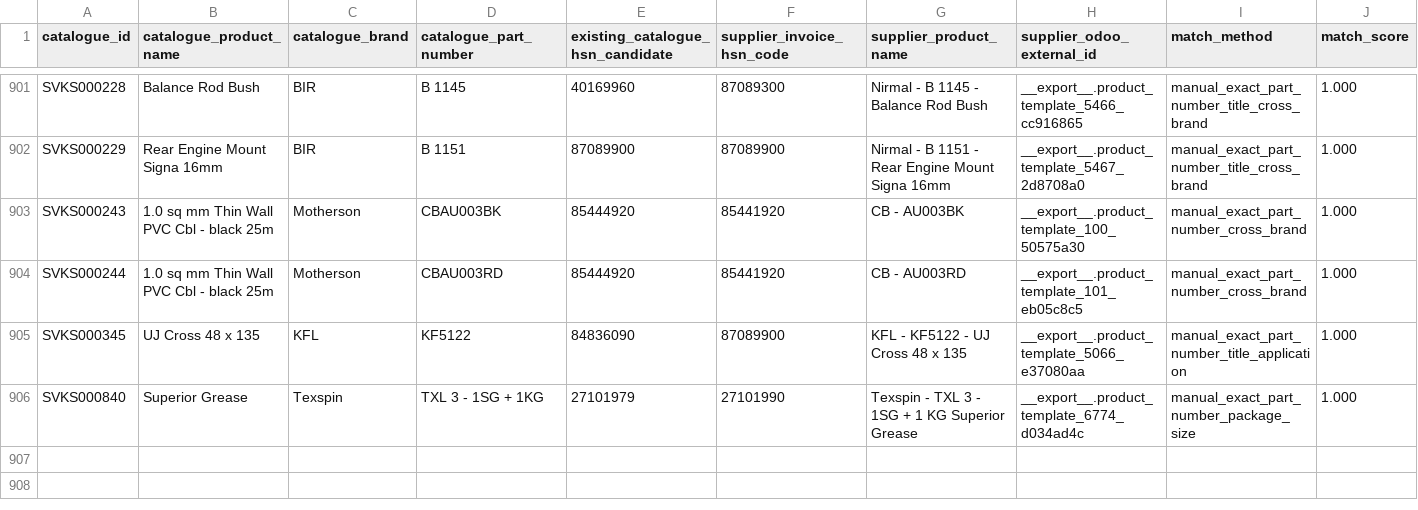
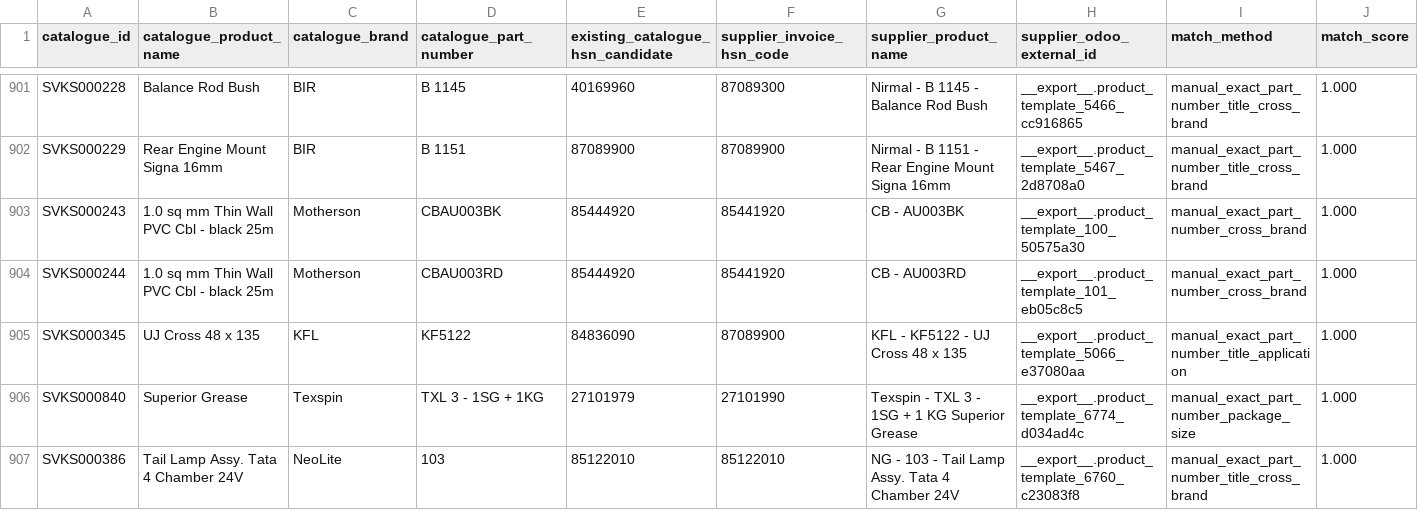
Before and after one commit to mssouviks-tech/souviks-website, a CSV file: docs/audit/hsn-supplier-invoice-matches-2026-11-06.csv, drawn as a sheet; only a part is shown, gaps mark what is left out; rows hold the shown columns only; the diff names each change by its address in the sheet, - before the commit and + after, or states it on an @@ line.

Commit message:
Resolve exact NG 103 tail-lamp supplier invoice match

```diff
--- a/docs/audit/hsn-supplier-invoice-matches-2026-11-06.csv
+++ b/docs/audit/hsn-supplier-invoice-matches-2026-11-06.csv
+row 907: SVKS000386 | Tail Lamp Assy. Tata 4 Chamber 24V | NeoLite | 103 | 85122010 | 85122010 | NG - 103 - Tail Lamp Assy. Tata 4 Chamber 24V | __export__.product_template_6760_c23083f8 | manual_exact_part_number_title_cross_brand | 1.000
```
